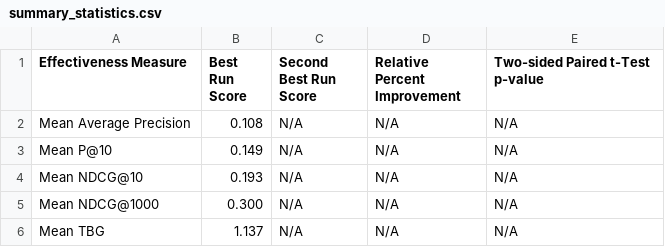
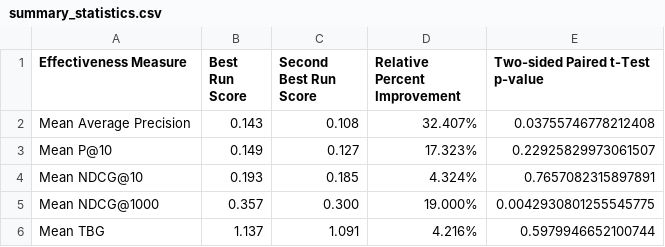
Before and after one commit to rfarmaha/MSCI_541, a CSV file: A4/output/summary_statistics.csv, drawn as a sheet.

```diff
--- a/A4/output/summary_statistics.csv
+++ b/A4/output/summary_statistics.csv
@@ -1,6 +1,6 @@
 Effectiveness Measure,Best Run Score,Second Best Run Score,Relative Percent Improvement,Two-sided Paired t-Test p-value
-Mean Average Precision,0.108,N/A,N/A,N/A
-Mean P@10,0.149,N/A,N/A,N/A
-Mean NDCG@10,0.193,N/A,N/A,N/A
-Mean NDCG@1000,0.300,N/A,N/A,N/A
-Mean TBG,1.137,N/A,N/A,N/A
+Mean Average Precision,0.143,0.108,32.407%,0.03755746778212408
+Mean P@10,0.149,0.127,17.323%,0.22925829973061507
+Mean NDCG@10,0.193,0.185,4.324%,0.7657082315897891
+Mean NDCG@1000,0.357,0.300,19.000%,0.0042930801255545775
+Mean TBG,1.137,1.091,4.216%,0.5979946652100744
```
Also changed, not shown: A4/output/rfarmaha-hw4-bm25-baseline.csv, 6 other files.
